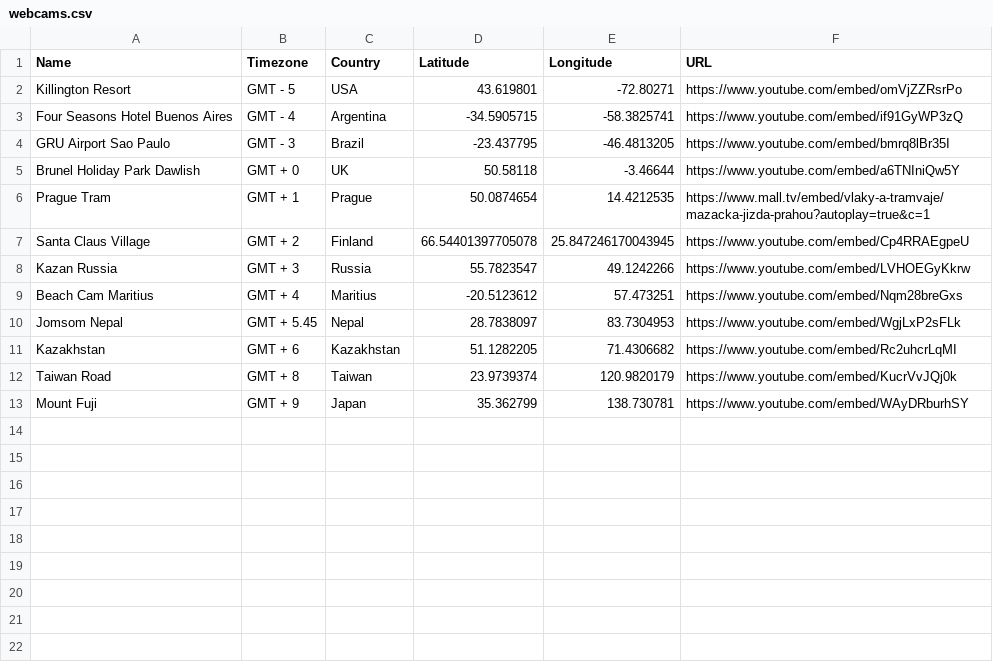
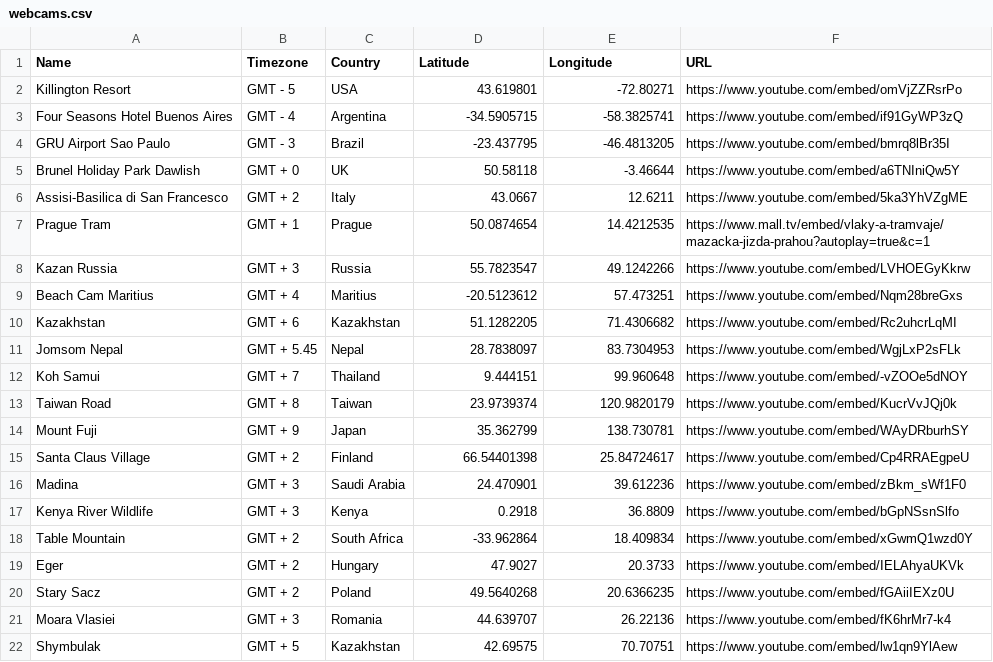
Before and after one commit to rachelhs/eternal-sunset, a CSV file: webcams.csv, drawn as a sheet.

Commit message:
update webcams

```diff
--- a/webcams.csv
+++ b/webcams.csv
@@ -5,9 +5,18 @@ GRU Airport Sao Paulo,GMT - 3,Brazil,-23.437795,-46.4813205,https://www.youtube.
 Brunel Holiday Park Dawlish,GMT + 0,UK,50.58118,-3.46644,https://www.youtube.com/embed/a6TNIniQw5Y
+Assisi-Basilica di San Francesco,GMT + 2,Italy,43.0667,12.6211,https://www.youtube.com/embed/5ka3YhVZgME
 Prague Tram,GMT + 1,Prague,50.0874654,14.4212535,https://www.mall.tv/embed/vlaky-a-tramvaje/mazacka-jizda-prahou?autoplay=true&c=1
-Santa Claus Village,GMT + 2,Finland,66.54401397705078,25.847246170043945,https://www.youtube.com/embed/Cp4RRAEgpeU
 Kazan Russia,GMT + 3,Russia,55.7823547,49.1242266,https://www.youtube.com/embed/LVHOEGyKkrw
 Beach Cam Maritius,GMT + 4,Maritius,-20.5123612,57.473251,https://www.youtube.com/embed/Nqm28breGxs
+Kazakhstan,GMT + 6,Kazakhstan,51.1282205,71.4306682,https://www.youtube.com/embed/Rc2uhcrLqMI
 Jomsom Nepal,GMT + 5.45,Nepal,28.7838097,83.7304953,https://www.youtube.com/embed/WgjLxP2sFLk
-Kazakhstan,GMT + 6,Kazakhstan,51.1282205,71.4306682,https://www.youtube.com/embed/Rc2uhcrLqMI
+Koh Samui,GMT + 7,Thailand,9.444151,99.960648,https://www.youtube.com/embed/-vZOOe5dNOY
 Taiwan Road,GMT + 8,Taiwan,23.9739374,120.9820179,https://www.youtube.com/embed/KucrVvJQj0k
 Mount Fuji,GMT + 9,Japan,35.362799,138.730781,https://www.youtube.com/embed/WAyDRburhSY
+Santa Claus Village,GMT + 2,Finland,66.54401398,25.84724617,https://www.youtube.com/embed/Cp4RRAEgpeU
+Madina,GMT + 3,Saudi Arabia,24.470901,39.612236,https://www.youtube.com/embed/zBkm_sWf1F0
+Kenya River Wildlife,GMT + 3,Kenya,0.2918,36.8809,https://www.youtube.com/embed/bGpNSsnSlfo
+Table Mountain,GMT + 2,South Africa,-33.962864,18.409834,https://www.youtube.com/embed/xGwmQ1wzd0Y
+Eger,GMT + 2,Hungary,47.9027,20.3733,https://www.youtube.com/embed/IELAhyaUKVk
+Stary Sacz,GMT + 2,Poland,49.5640268,20.6366235,https://www.youtube.com/embed/fGAiiIEXz0U
+Moara Vlasiei,GMT + 3,Romania,44.639707,26.22136,https://www.youtube.com/embed/fK6hrMr7-k4
+Shymbulak,GMT + 5,Kazakhstan,42.69575,70.70751,https://www.youtube.com/embed/lw1qn9YlAew
```
Also changed, not shown: 4 other files.
